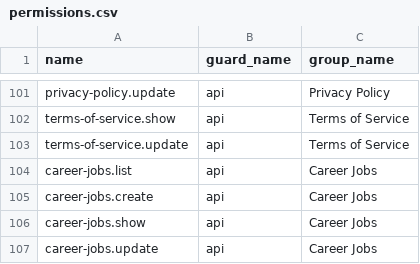
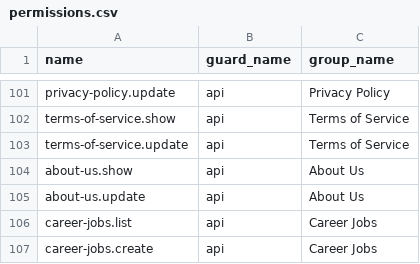
Before and after one commit to MakTech-Laravel/zbc_news_backend_5_31_2026, a CSV file: database/data/permissions.csv, drawn as a sheet; only a part is shown, gaps mark what is left out; the shorter side is filled out with more unchanged rows; the diff names each change by its address in the sheet, - before the commit and + after, or states it on an @@ line.

Commit message:
about us page update

```diff
--- a/database/data/permissions.csv
+++ b/database/data/permissions.csv
+row 104: about-us.show | api | About Us
+row 105: about-us.update | api | About Us
```
Also changed, not shown: 12 other files.
